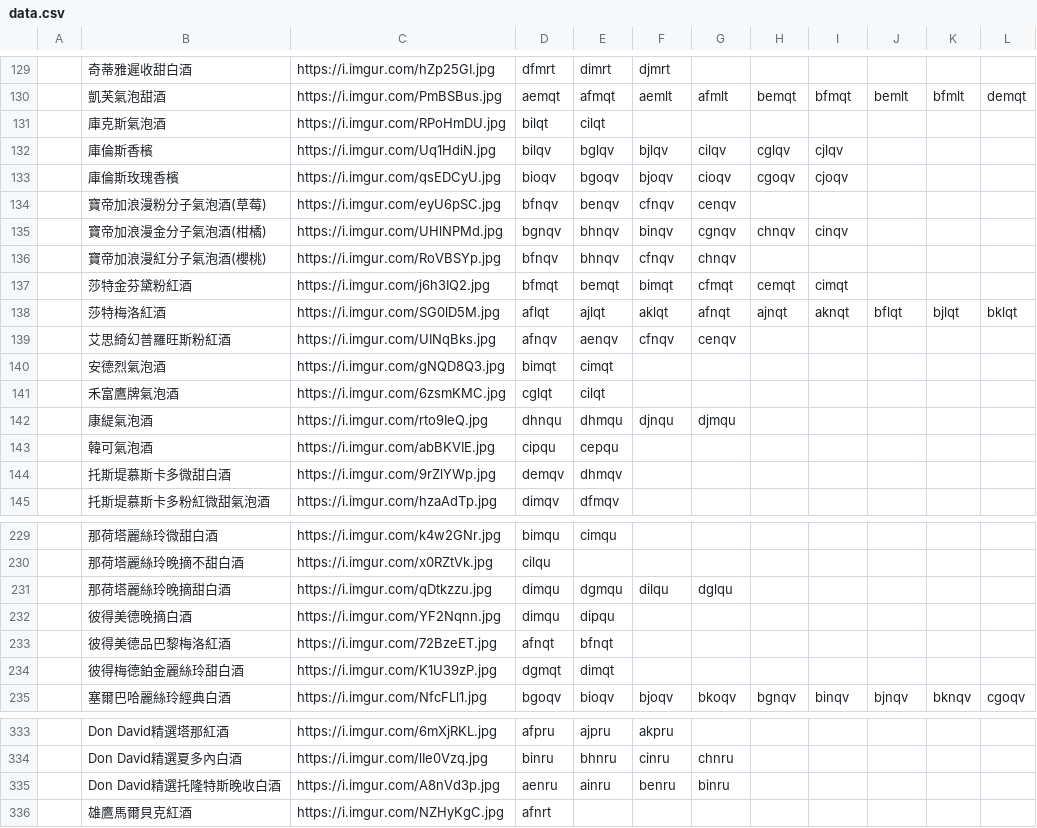
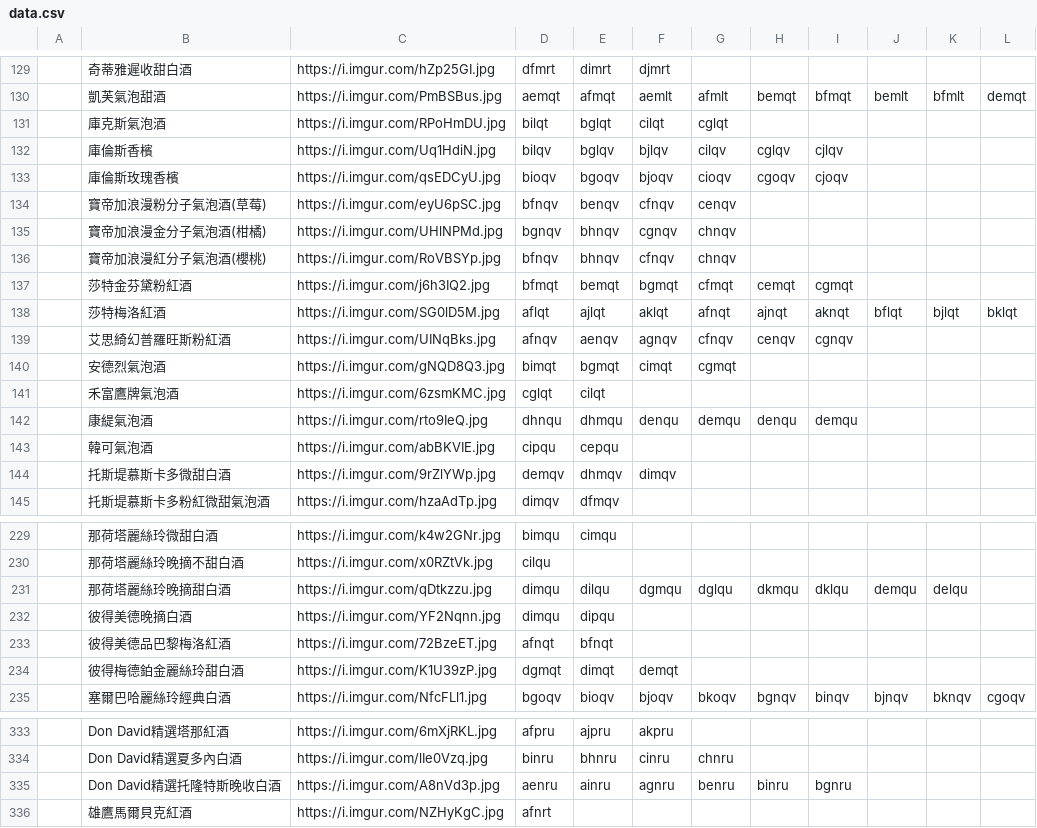
Before and after one commit to lucky85406/Lint-bot, a CSV file: data.csv, drawn as a sheet; only a part is shown, gaps mark what is left out; the diff covers the shown part only; the diff names each change by its address in the sheet, - before the commit and + after, or states it on an @@ line.

```diff
--- a/data.csv
+++ b/data.csv
-E131: cilqt
+E131: bglqt
-F131: (empty)
+F131: cilqt
-G131: (empty)
+G131: cglqt
-F135: binqv
+F135: cgnqv
-G135: cgnqv
+G135: chnqv
-H135: chnqv
+H135: (empty)
-I135: cinqv
+I135: (empty)
-F137: bimqt
+F137: bgmqt
-I137: cimqt
+I137: cgmqt
-F139: cfnqv
+F139: agnqv
-G139: cenqv
+G139: cfnqv
-H139: (empty)
+H139: cenqv
-I139: (empty)
+I139: cgnqv
-E140: cimqt
+E140: bgmqt
-F140: (empty)
+F140: cimqt
-G140: (empty)
+G140: cgmqt
-F142: djnqu
+F142: denqu
-G142: djmqu
+G142: demqu
-H142: (empty)
+H142: denqu
-I142: (empty)
+I142: demqu
-F144: (empty)
+F144: dimqv
-E231: dgmqu
+E231: dilqu
-F231: dilqu
+F231: dgmqu
-H231: (empty)
+H231: dkmqu
-I231: (empty)
+I231: dklqu
-J231: (empty)
+J231: demqu
-K231: (empty)
+K231: delqu
-F234: (empty)
+F234: demqt
-F335: benru
+F335: agnru
-G335: binru
+G335: benru
-H335: (empty)
+H335: binru
-I335: (empty)
+I335: bgnru
```
Also changed, not shown: 165 edited cells elsewhere in this file.
